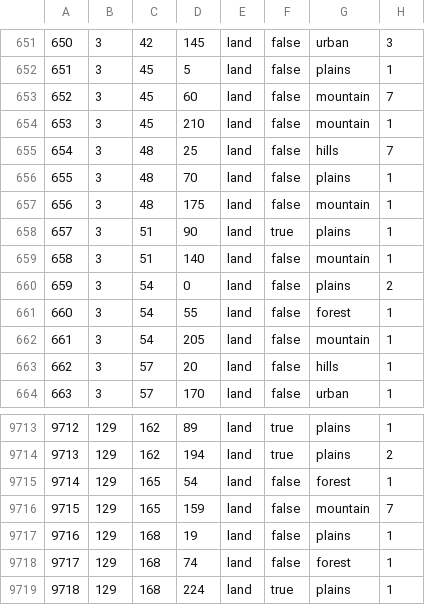
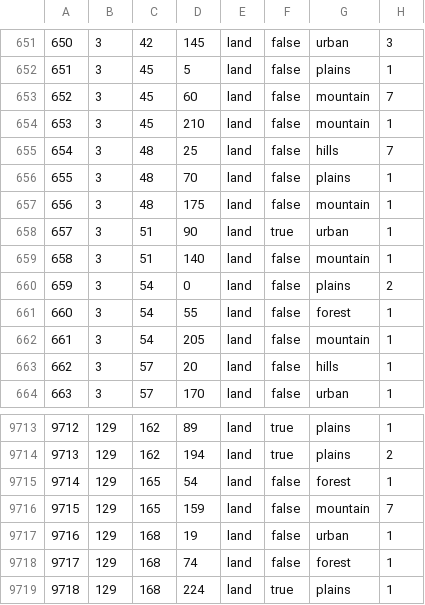
Before and after one commit to SPT-Mod-Dev/SPT-Mod-Dev, a CSV file: map/definition.csv, drawn as a sheet; only a part is shown, gaps mark what is left out.

```diff
--- a/map/definition.csv
+++ b/map/definition.csv
@@ -657,3 +657,3 @@
 656;3;48;175;land;false;mountain;1
-657;3;51;90;land;true;plains;1
+657;3;51;90;land;true;urban;1
 658;3;51;140;land;false;mountain;1
@@ -9716,3 +9716,3 @@
 9715;129;165;159;land;false;mountain;7
-9716;129;168;19;land;false;plains;1
+9716;129;168;19;land;false;urban;1
 9717;129;168;74;land;false;forest;1
```
Also changed, not shown: 52 other files.
